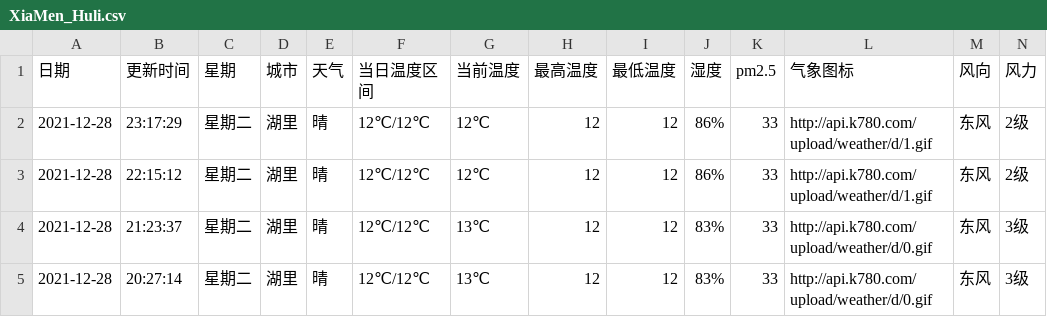
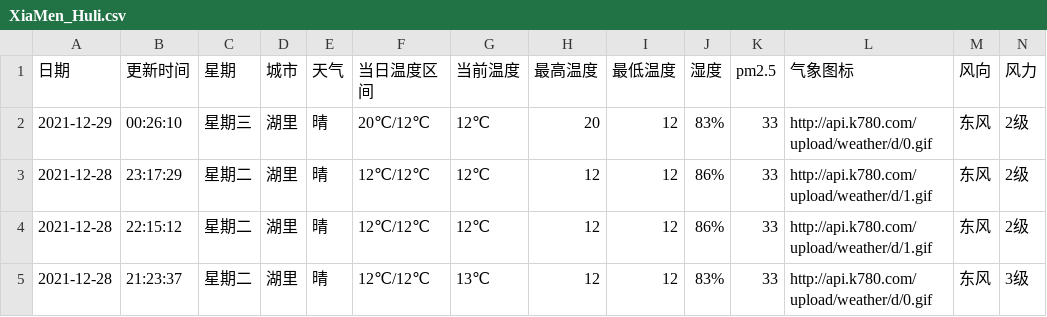
Before and after one commit to HeroLH/test-action, a CSV file: weather/XiaMen_Huli.csv, drawn as a sheet; only a part is shown; the shorter side is filled out with more unchanged rows.

```diff
--- a/weather/XiaMen_Huli.csv
+++ b/weather/XiaMen_Huli.csv
@@ -1,2 +1,3 @@
 日期,更新时间,星期,城市,天气,当日温度区间,当前温度,最高温度,最低温度,湿度,pm2.5,气象图标,风向,风力
+2021-12-29,00:26:10,星期三,湖里,晴,20℃/12℃,12℃,20,12,83%,33,http://api.k780.com/upload/weather/d/0.gif,东风,2级
 2021-12-28,23:17:29,星期二,湖里,晴,12℃/12℃,12℃,12,12,86%,33,http://api.k780.com/upload/weather/d/1.gif,东风,2级
```
Also changed, not shown: 1 other file.
